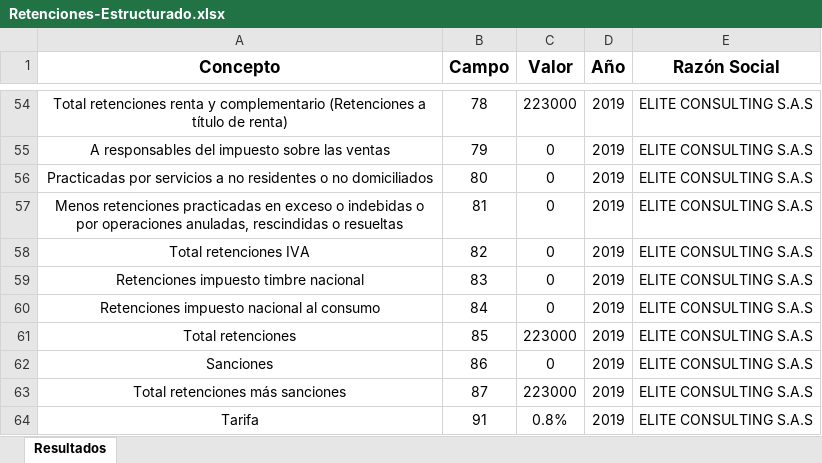
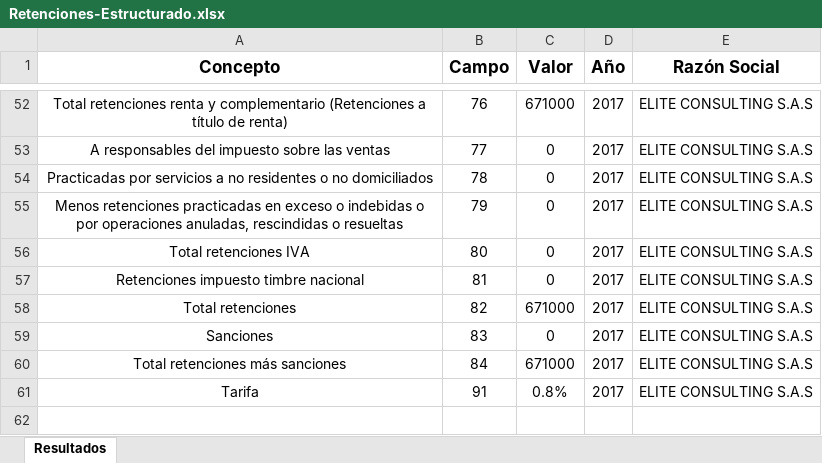
Before and after one commit to cesarfbg/bitax-server, an Excel workbook: dist/outputs/Retenciones-Estructurado.xlsx, sheet Resultados, drawn as a sheet; only a part is shown, gaps mark what is left out; values as stored, in another font and other column widths than the file's, no borders; removed rows and columns are numbered as before the commit, all else as after; the diff covers the shown part only; the diff names each change by its address in the sheet, - before the commit and + after, or states it on an @@ line.

Commit message:
adaptada retenciones para plantilla año 2017 y 2018

```diff
--- a/dist/outputs/Retenciones-Estructurado.xlsx (sheet Resultados)
+++ b/dist/outputs/Retenciones-Estructurado.xlsx (sheet Resultados)
-B52 (Campo): 78
+B52 (Campo): 76
-C52 (Valor): 223000
+C52 (Valor): 671000
-D52:D57 (Año): 2019
+D52:D57 (Año): 2017
-B53 (Campo): 79
+B53 (Campo): 77
-B54 (Campo): 80
+B54 (Campo): 78
-B55 (Campo): 81
+B55 (Campo): 79
-B56 (Campo): 82
+B56 (Campo): 80
-B57 (Campo): 83
+B57 (Campo): 81
-row 60: Retenciones impuesto nacional al consumo | 84 | 0 | 2019 | ELITE CONSULTING S.A.S
-B58 (Campo): 85
+B58 (Campo): 82
-C58 (Valor): 223000
+C58 (Valor): 671000
-D58:D61 (Año): 2019
+D58:D61 (Año): 2017
-B59 (Campo): 86
+B59 (Campo): 83
-B60 (Campo): 87
+B60 (Campo): 84
-C60 (Valor): 223000
+C60 (Valor): 671000
```
Also changed, not shown: 2 added rows, 4 removed rows and 84 edited cells elsewhere in this sheet, 6 other files.
